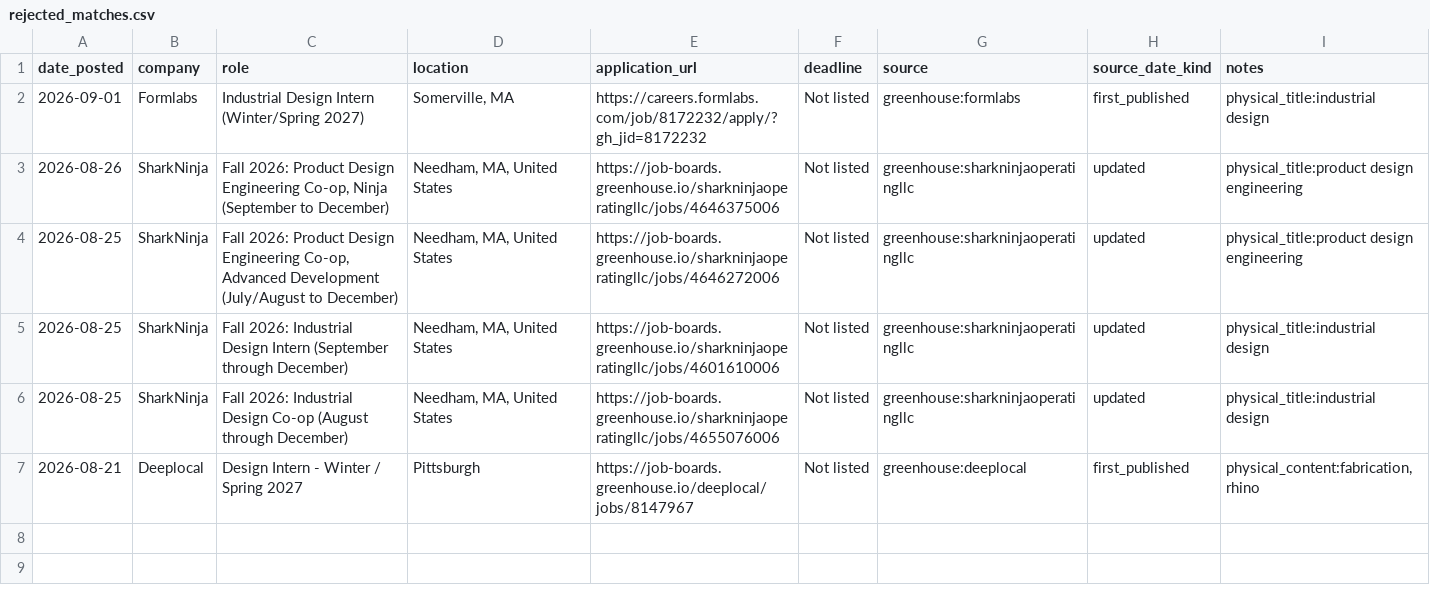
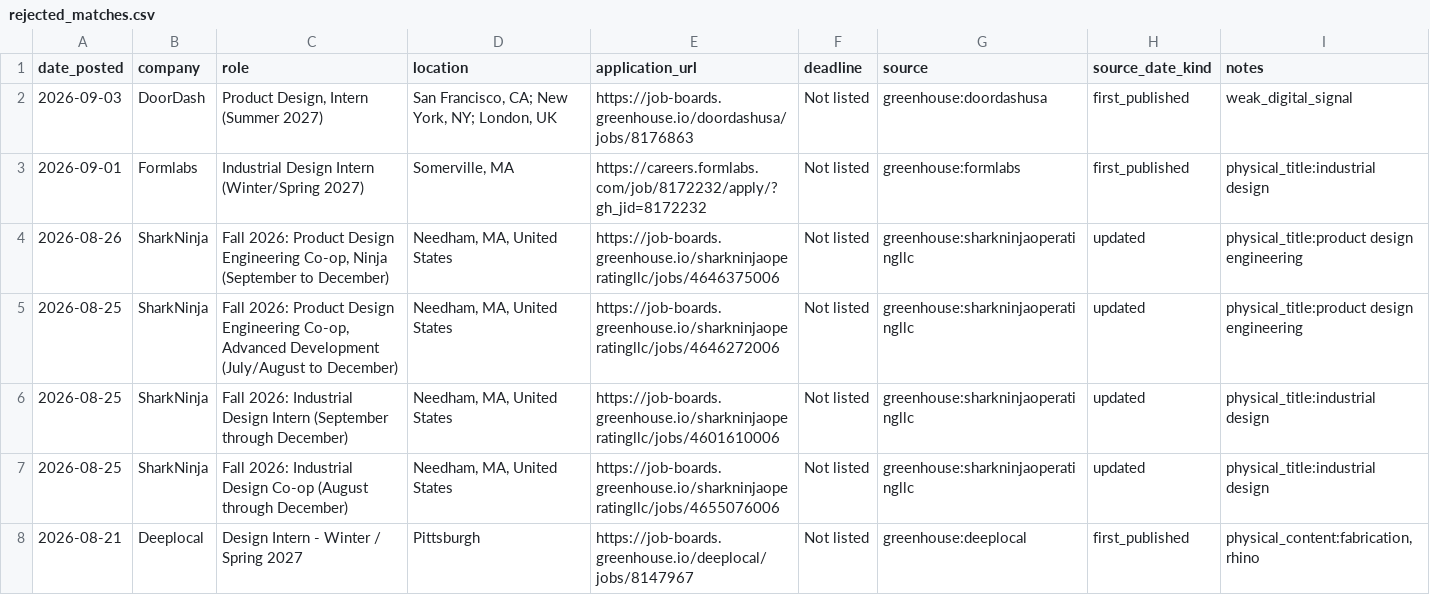
Before and after one commit to jasontello/design-opportunities, a CSV file: data/rejected_matches.csv, drawn as a sheet.

```diff
--- a/data/rejected_matches.csv
+++ b/data/rejected_matches.csv
@@ -1,2 +1,3 @@
 date_posted,company,role,location,application_url,deadline,source,source_date_kind,notes
+2026-09-03,DoorDash,"Product Design, Intern (Summer 2027)","San Francisco, CA; New York, NY; London, UK",https://job-boards.greenhouse.io/doordashusa/jobs/8176863,Not listed,greenhouse:doordashusa,first_published,weak_digital_signal
 2026-09-01,Formlabs,Industrial Design Intern (Winter/Spring 2027),"Somerville, MA",https://careers.formlabs.com/job/8172232/apply/?gh_jid=8172232,Not listed,greenhouse:formlabs,first_published,physical_title:industrial design
```
